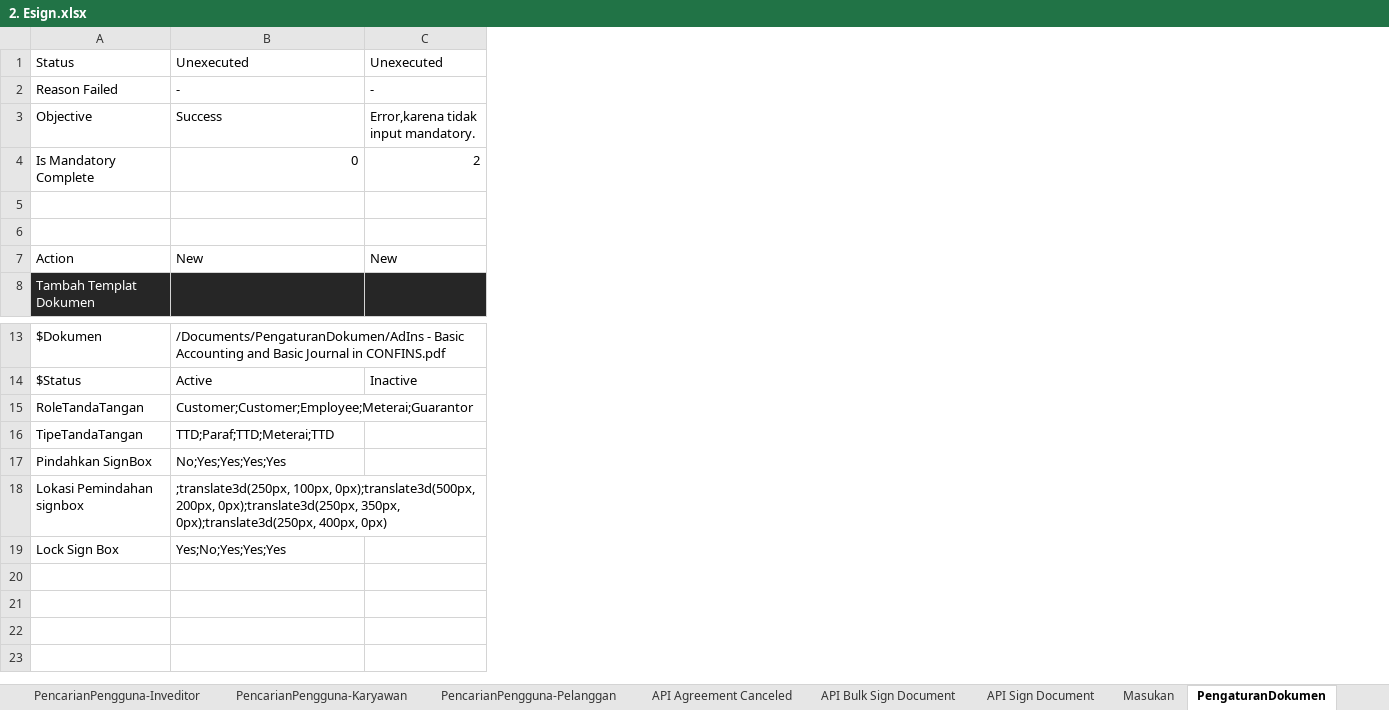
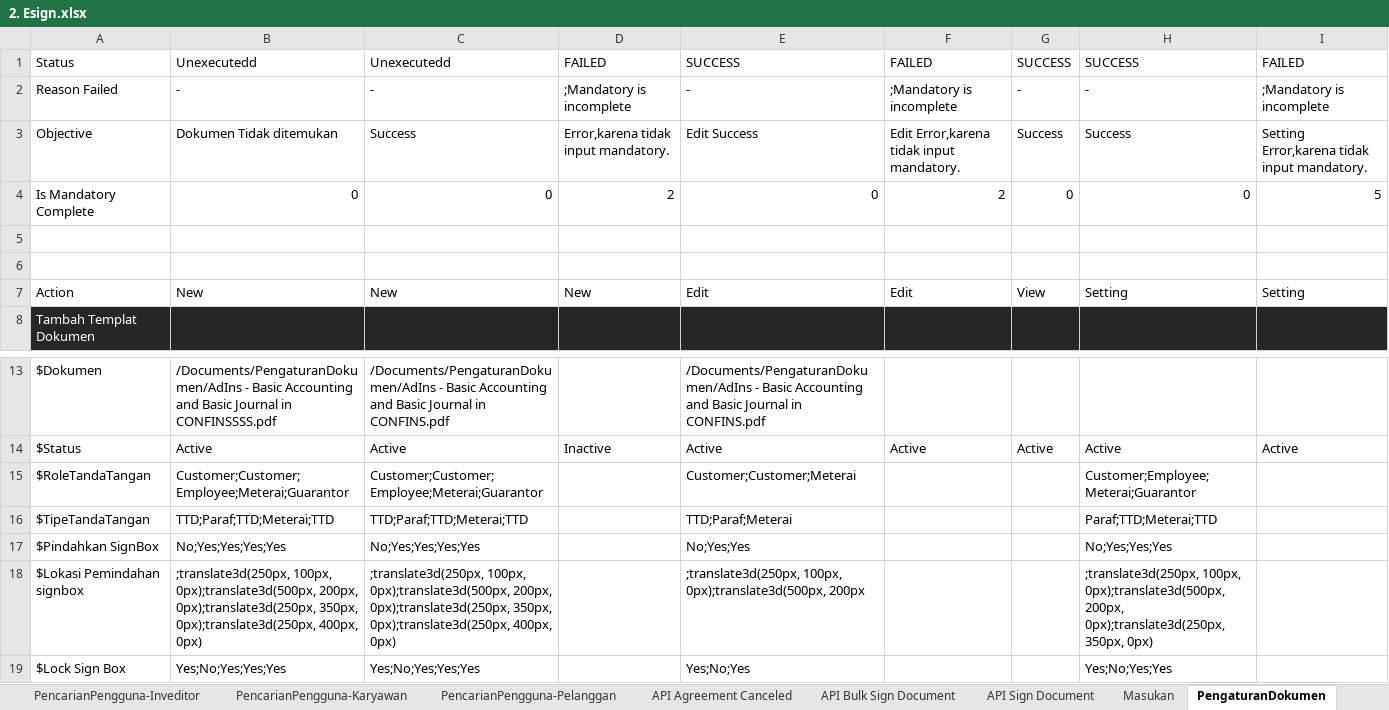
Before and after one commit to qcadins/ATeSign, an Excel workbook: Excel/2. Esign.xlsx, sheet PengaturanDokumen, drawn as a sheet; only a part is shown, gaps mark what is left out; values as stored, in another font and other column widths than the file's, no borders; addresses are those after the commit; the diff names each change by its address in the sheet, - before the commit and + after, or states it on an @@ line.

Commit message:
Add files via upload

```diff
--- a/Excel/2. Esign.xlsx (sheet PengaturanDokumen)
+++ b/Excel/2. Esign.xlsx (sheet PengaturanDokumen)
+column B, rows 1-7: Unexecutedd | - | Dokumen Tidak ditemukan | 0 |  |  | New; rows 13-19: /Documents/PengaturanDokumen/AdIns - Basic Accounting and Basic Journal in CONFINSSSS.pdf | Active | Customer;Customer;Employee;Meterai;Guarantor | TTD;Paraf;TTD;Meterai;TTD | No;Yes;Yes;Yes;Yes | ;translate3d(250px, 100px, 0px);translate3d(500px, 200px, 0px);translate3d(250px, 350px, 0px);translate3d(250px, 400px, 0px) | Yes;No;Yes;Yes;Yes
+column E, rows 1-7: SUCCESS | - | Edit Success | 0 |  |  | Edit; rows 13-19: /Documents/PengaturanDokumen/AdIns - Basic Accounting and Basic Journal in CONFINS.pdf | Active | Customer;Customer;Meterai | TTD;Paraf;Meterai | No;Yes;Yes | ;translate3d(250px, 100px, 0px);translate3d(500px, 200px | Yes;No;Yes
+column F, rows 1-7: FAILED | ;Mandatory is incomplete | Edit Error,karena tidak input mandatory. | 2 |  |  | Edit; row 14: Active
+column G, rows 1-7: SUCCESS | - | Success | 0 |  |  | View; row 14: Active
+column H, rows 1-7: SUCCESS | - | Success | 0 |  |  | Setting; rows 14-19: Active | Customer;Employee;Meterai;Guarantor | Paraf;TTD;Meterai;TTD | No;Yes;Yes;Yes | ;translate3d(250px, 100px, 0px);translate3d(500px, 200px, 0px);translate3d(250px, 350px, 0px) | Yes;No;Yes;Yes
+column I, rows 1-7: FAILED | ;Mandatory is incomplete | Setting Error,karena tidak input mandatory. | 5 |  |  | Setting; row 14: Active
-C1: Unexecuted
+C1: Unexecutedd
-D1: Unexecuted
+D1: FAILED
-D2: -
+D2: ;Mandatory is incomplete
-A15: RoleTandaTangan
+A15: $RoleTandaTangan
-A16: TipeTandaTangan
+A16: $TipeTandaTangan
-A17: Pindahkan SignBox
+A17: $Pindahkan SignBox
-A18: Lokasi Pemindahan signbox
+A18: $Lokasi Pemindahan signbox
-A19: Lock Sign Box
+A19: $Lock Sign Box
```
Also changed, not shown: formulas that keep their value.
